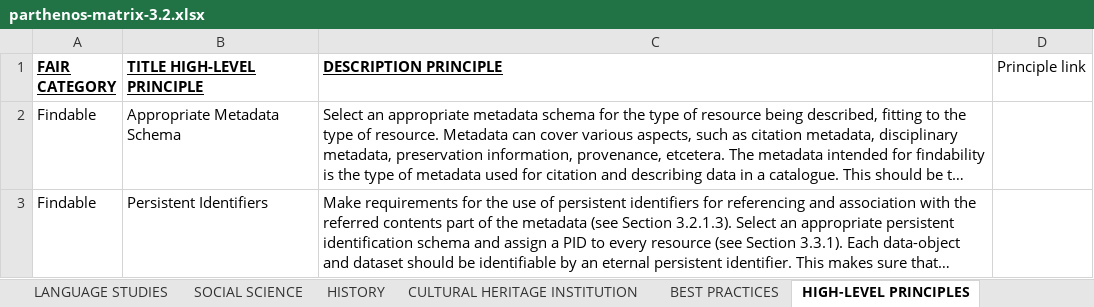
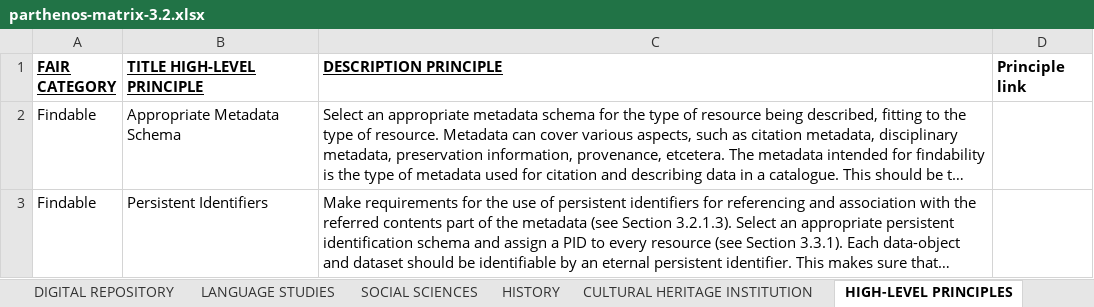
Before and after one commit to DANS-KNAW/parthenos-widget, an Excel workbook: data/parthenos-matrix-3.2.xlsx, sheet HIGH-LEVEL PRINCIPLES, drawn as a sheet; only a part is shown; long unchanged cells end in …; values as stored, in another font and other column widths than the file's, no borders; charts and pictures not drawn; the diff names each change by its address in the sheet, - before the commit and + after, or states it on an @@ line.

```diff
--- a/data/parthenos-matrix-3.2.xlsx (sheet HIGH-LEVEL PRINCIPLES)
+++ b/data/parthenos-matrix-3.2.xlsx (sheet HIGH-LEVEL PRINCIPLES)
-sheet tab: SOCIAL SCIENCE
+sheet tab: SOCIAL SCIENCES
-sheet tab: BEST PRACTICES
-D1 bold: off
+D1 bold: on
```
Also changed, not shown: sheet ARCHAEOLOGY, sheet DIGITAL REPOSITORY, sheet SOCIAL SCIENCES, sheet LANGUAGE STUDIES, sheet HISTORY, sheet CULTURAL HERITAGE INSTITUTION, 1 more sheet, charts or pictures.
